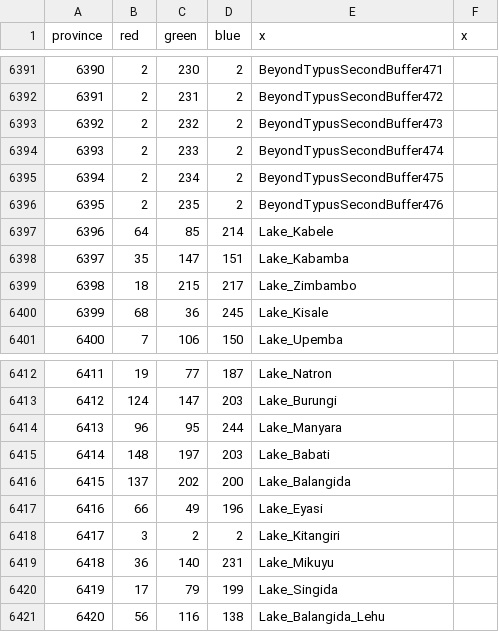
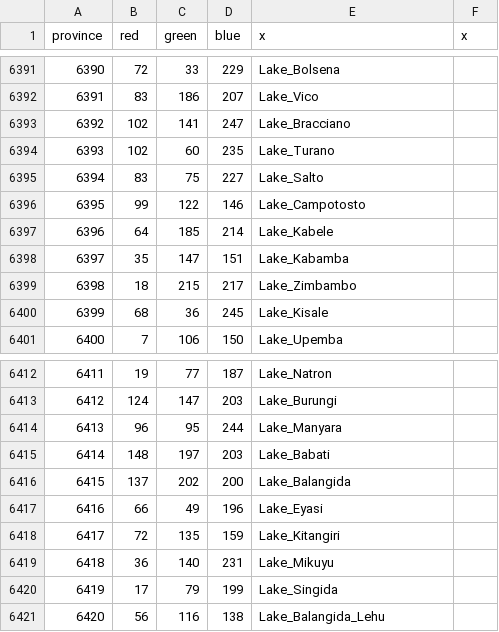
Before and after one commit to letole/Victorum-Universalis, a CSV file: map/definition.csv, drawn as a sheet; only a part is shown, gaps mark what is left out; the diff covers the shown part only.

Commit message:
Added in more lakes and lake fixes, although not everything is finished yet.

```diff
--- a/map/definition.csv
+++ b/map/definition.csv
@@ -6391,8 +6391,8 @@ province;red;green;blue;x;x
-6390;2;230;2;BeyondTypusSecondBuffer471
-6391;2;231;2;BeyondTypusSecondBuffer472
-6392;2;232;2;BeyondTypusSecondBuffer473
-6393;2;233;2;BeyondTypusSecondBuffer474
-6394;2;234;2;BeyondTypusSecondBuffer475
-6395;2;235;2;BeyondTypusSecondBuffer476
-6396;64;85;214;Lake_Kabele
+6390;72;33;229;Lake_Bolsena
+6391;83;186;207;Lake_Vico
+6392;102;141;247;Lake_Bracciano
+6393;102;60;235;Lake_Turano
+6394;83;75;227;Lake_Salto
+6395;99;122;146;Lake_Campotosto
+6396;64;185;214;Lake_Kabele
 6397;35;147;151;Lake_Kabamba
@@ -6417,3 +6417,3 @@ province;red;green;blue;x;x
 6416;66;49;196;Lake_Eyasi
-6417;3;2;2;Lake_Kitangiri
+6417;72;135;159;Lake_Kitangiri
 6418;36;140;231;Lake_Mikuyu
```
Also changed, not shown: 32 edited cells elsewhere in this file, 24 other files.
